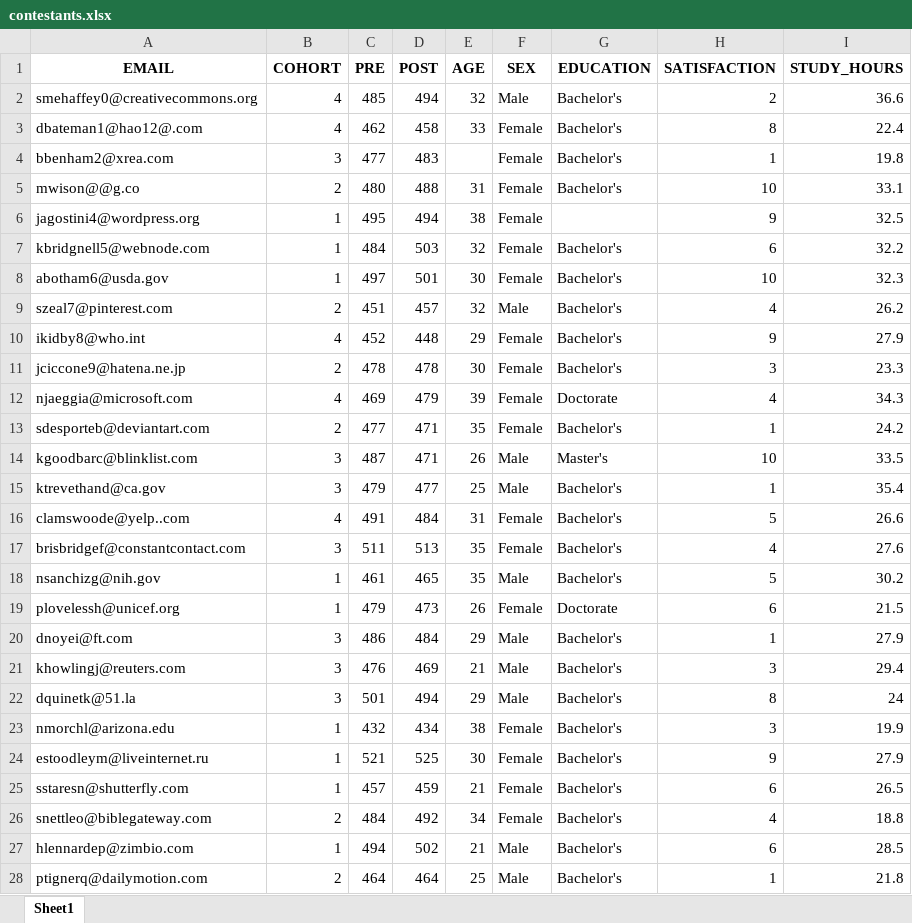
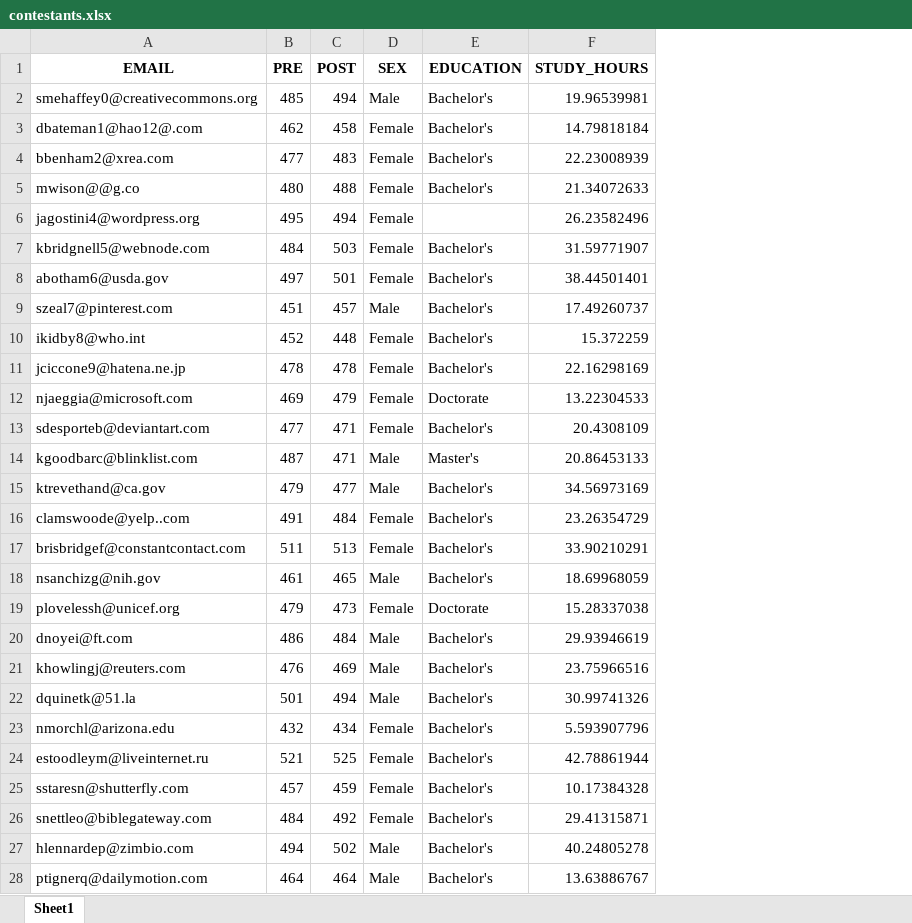
Before and after one commit to stringfestdata/modern-analytics-excel-book, an Excel workbook: ch_12/data/contestants.xlsx, sheet Sheet1, drawn as a sheet; only a part is shown; values as stored, in another font and other column widths than the file's, no borders; removed rows and columns are numbered as before the commit, all else as after; the diff covers the shown part only; the diff names each change by its address in the sheet, - before the commit and + after, or states it on an @@ line.

```diff
--- a/ch_12/data/contestants.xlsx (sheet Sheet1)
+++ b/ch_12/data/contestants.xlsx (sheet Sheet1)
-column B (COHORT), rows 2-28: 4 | 4 | 3 | 2 | 1 | 1 | 1 | 2 | 4 | 2 | 4 | 2 | 3 | 3 | 4 | 3 | 1 | 1 | 3 | 3 | 3 | 1 | 1 | 1 | 2 | 1 | 2
-column E (AGE), rows 2-28: 32 | 33 |  | 31 | 38 | 32 | 30 | 32 | 29 | 30 | 39 | 35 | 26 | 25 | 31 | 35 | 35 | 26 | 29 | 21 | 29 | 38 | 30 | 21 | 34 | 21 | 25
-column H (SATISFACTION), rows 2-28: 2 | 8 | 1 | 10 | 9 | 6 | 10 | 4 | 9 | 3 | 4 | 1 | 10 | 1 | 5 | 4 | 5 | 6 | 1 | 3 | 8 | 3 | 9 | 6 | 4 | 6 | 1
-F2 (STUDY_HOURS): 36.6
+F2 (STUDY_HOURS): 19.96539981
-F3 (STUDY_HOURS): 22.4
+F3 (STUDY_HOURS): 14.79818184
-F4 (STUDY_HOURS): 19.8
+F4 (STUDY_HOURS): 22.23008939
-F5 (STUDY_HOURS): 33.1
+F5 (STUDY_HOURS): 21.34072633
-F6 (STUDY_HOURS): 32.5
+F6 (STUDY_HOURS): 26.23582496
-F7 (STUDY_HOURS): 32.2
+F7 (STUDY_HOURS): 31.59771907
-F8 (STUDY_HOURS): 32.3
+F8 (STUDY_HOURS): 38.44501401
-F9 (STUDY_HOURS): 26.2
+F9 (STUDY_HOURS): 17.49260737
-F10 (STUDY_HOURS): 27.9
+F10 (STUDY_HOURS): 15.372259
-F11 (STUDY_HOURS): 23.3
+F11 (STUDY_HOURS): 22.16298169
-F12 (STUDY_HOURS): 34.3
+F12 (STUDY_HOURS): 13.22304533
-F13 (STUDY_HOURS): 24.2
+F13 (STUDY_HOURS): 20.4308109
-F14 (STUDY_HOURS): 33.5
+F14 (STUDY_HOURS): 20.86453133
-F15 (STUDY_HOURS): 35.4
+F15 (STUDY_HOURS): 34.56973169
-F16 (STUDY_HOURS): 26.6
+F16 (STUDY_HOURS): 23.26354729
-F17 (STUDY_HOURS): 27.6
+F17 (STUDY_HOURS): 33.90210291
-F18 (STUDY_HOURS): 30.2
+F18 (STUDY_HOURS): 18.69968059
-F19 (STUDY_HOURS): 21.5
+F19 (STUDY_HOURS): 15.28337038
-F20 (STUDY_HOURS): 27.9
+F20 (STUDY_HOURS): 29.93946619
-F21 (STUDY_HOURS): 29.4
+F21 (STUDY_HOURS): 23.75966516
-F22 (STUDY_HOURS): 24
+F22 (STUDY_HOURS): 30.99741326
-F23 (STUDY_HOURS): 19.9
+F23 (STUDY_HOURS): 5.593907796
-F24 (STUDY_HOURS): 27.9
+F24 (STUDY_HOURS): 42.78861944
-F25 (STUDY_HOURS): 26.5
+F25 (STUDY_HOURS): 10.17384328
-F26 (STUDY_HOURS): 18.8
+F26 (STUDY_HOURS): 29.41315871
-F27 (STUDY_HOURS): 28.5
+F27 (STUDY_HOURS): 40.24805278
-F28 (STUDY_HOURS): 21.8
+F28 (STUDY_HOURS): 13.63886767
```
Also changed, not shown: 73 edited cells elsewhere in this sheet, ch_12/output/ch_12_output.xlsx, 10 other files.
